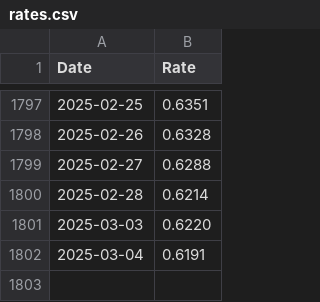
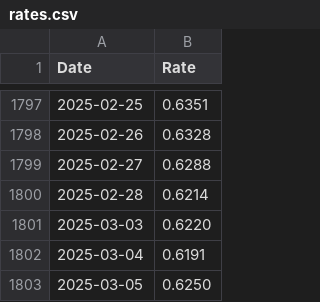
Before and after one commit to datanerd/rates, a CSV file: rates.csv, drawn as a sheet; only a part is shown, gaps mark what is left out; the diff names each change by its address in the sheet, - before the commit and + after, or states it on an @@ line.

```diff
--- a/rates.csv
+++ b/rates.csv
+row 1803: 2025-03-05 | 0.6250
```
